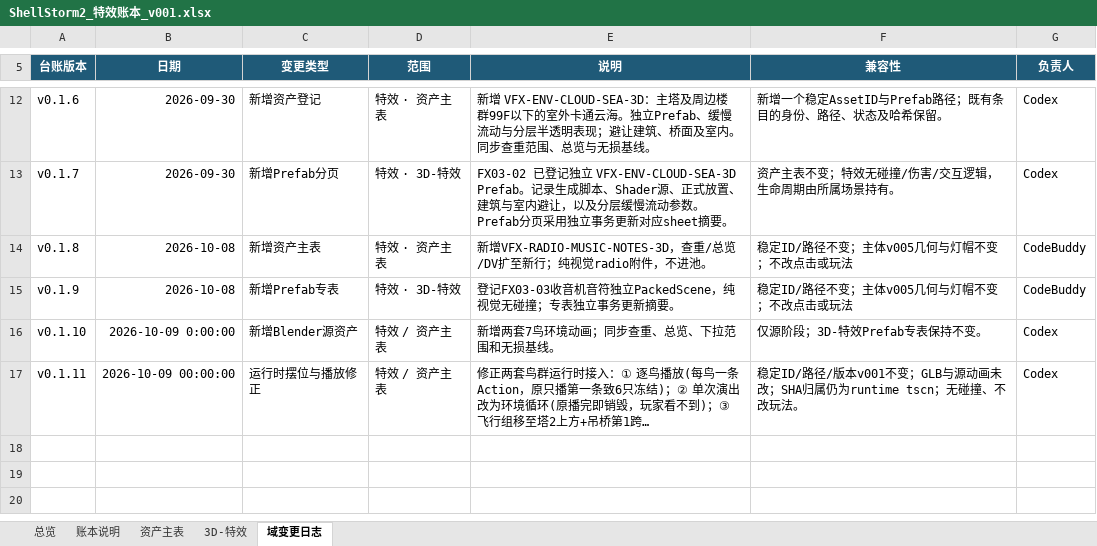
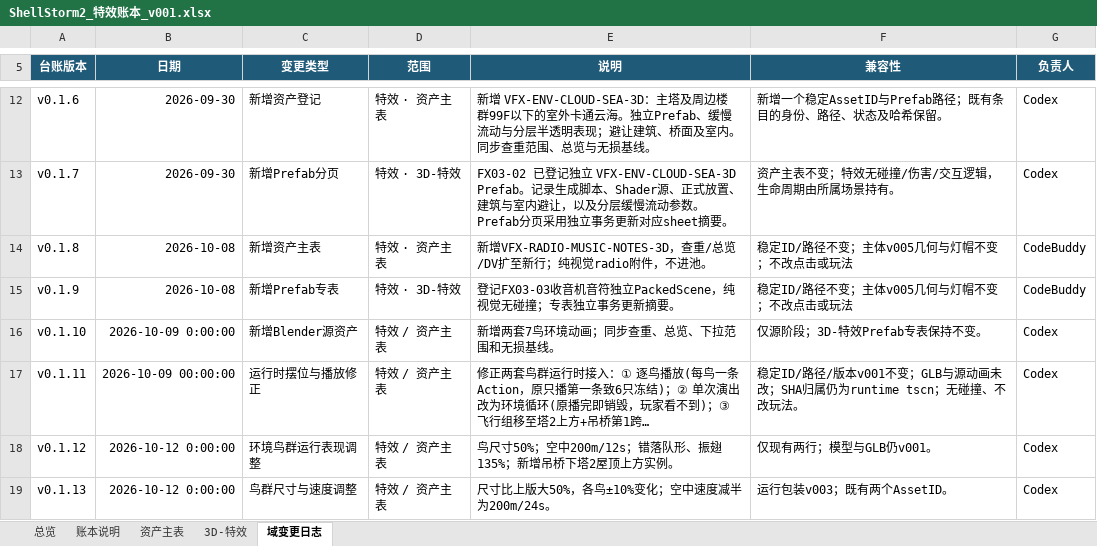
Before and after one commit to summercard/ShellStorm2, an Excel workbook: assets/registry/ledgers/ShellStorm2_特效账本_v001.xlsx, sheet 域变更日志, drawn as a sheet; only a part is shown, gaps mark what is left out; long unchanged cells end in …; values as stored, in another font and other column widths than the file's, no borders; the diff names each change by its address in the sheet, - before the commit and + after, or states it on an @@ line.

```diff
--- a/assets/registry/ledgers/ShellStorm2_特效账本_v001.xlsx (sheet 域变更日志)
+++ b/assets/registry/ledgers/ShellStorm2_特效账本_v001.xlsx (sheet 域变更日志)
+row 18: v0.1.12 | 2026-10-12 0:00:00 | 环境鸟群运行表现调整 | 特效 / 资产主表 | 鸟尺寸50%；空中200m/12s；错落队形、振翅135%；新增吊桥下塔2屋顶上方实例。 | 仅现有两行；模型与GLB仍v001。 | Codex
+row 19: v0.1.13 | 2026-10-12 0:00:00 | 鸟群尺寸与速度调整 | 特效 / 资产主表 | 尺寸比上版大50%，各鸟±10%变化；空中速度减半为200m/24s。 | 运行包装v003；既有两个AssetID。 | Codex
```
Also changed, not shown: sheet 资产主表, 24 other files.
